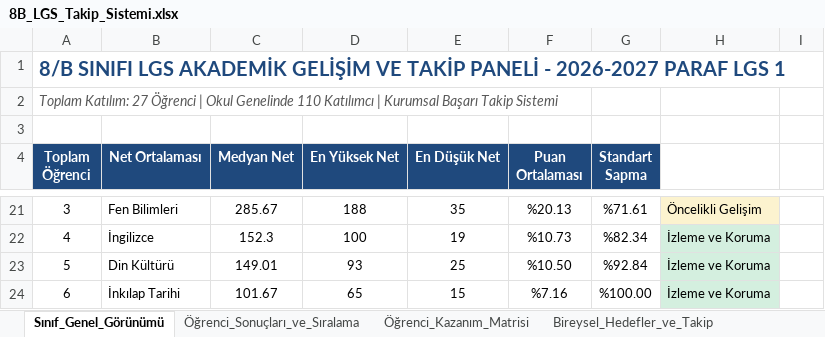
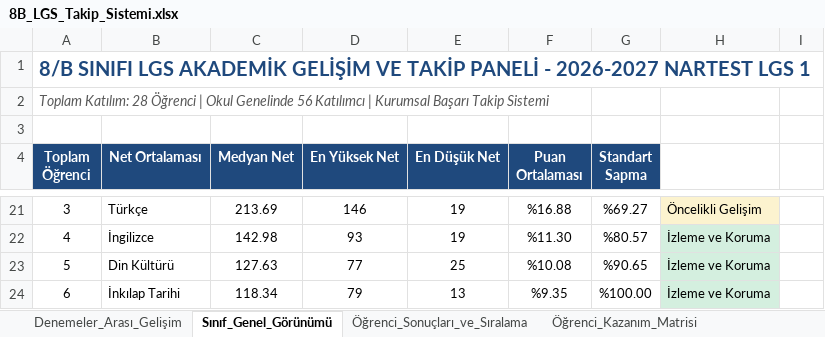
Before and after one commit to jdoesit911-glitch/8b-lgs-takip, an Excel workbook: exports/8B_LGS_Takip_Sistemi.xlsx, sheet Sınıf_Genel_Görünümü, drawn as a sheet; only a part is shown, gaps mark what is left out; values as stored, in another font and other column widths than the file's, no borders; the diff covers the shown part only; the diff names each change by its address in the sheet, - before the commit and + after, or states it on an @@ line.

Commit message:
feat: Integrate NARTEST LGS 1 exam, multi-exam comparative analytics, updated 29 student cards, and 1-page landscape branch reports

```diff
--- a/exports/8B_LGS_Takip_Sistemi.xlsx (sheet Sınıf_Genel_Görünümü)
+++ b/exports/8B_LGS_Takip_Sistemi.xlsx (sheet Sınıf_Genel_Görünümü)
+sheet tab: Denemeler_Arası_Gelişim
-A1 (Toplam Öğrenci): …- 2026-2027 PARAF LGS 1
+A1 (Toplam Öğrenci): …- 2026-2027 NARTEST LGS 1
-A2 (Toplam Öğrenci): Toplam Katılım: 27 Öğrenci | Okul Genelinde 110 Katılımcı |…
+A2 (Toplam Öğrenci): Toplam Katılım: 28 Öğrenci | Okul Genelinde 56 Katılımcı |…
-B21 (Net Ortalaması): Fen Bilimleri
+B21 (Net Ortalaması): Türkçe
-C21 (Medyan Net): 285.67
+C21 (Medyan Net): 213.69
-D21 (En Yüksek Net): 188
+D21 (En Yüksek Net): 146
-E21 (En Düşük Net): 35
+E21 (En Düşük Net): 19
-F21 (Puan Ortalaması): %20.13
+F21 (Puan Ortalaması): %16.88
-G21 (Standart Sapma): %71.61
+G21 (Standart Sapma): %69.27
-C22 (Medyan Net): 152.3
+C22 (Medyan Net): 142.98
-D22 (En Yüksek Net): 100
+D22 (En Yüksek Net): 93
-F22 (Puan Ortalaması): %10.73
+F22 (Puan Ortalaması): %11.30
-G22 (Standart Sapma): %82.34
+G22 (Standart Sapma): %80.57
-C23 (Medyan Net): 149.01
+C23 (Medyan Net): 127.63
-D23 (En Yüksek Net): 93
+D23 (En Yüksek Net): 77
-F23 (Puan Ortalaması): %10.50
+F23 (Puan Ortalaması): %10.08
-G23 (Standart Sapma): %92.84
+G23 (Standart Sapma): %90.65
-C24 (Medyan Net): 101.67
+C24 (Medyan Net): 118.34
-D24 (En Yüksek Net): 65
+D24 (En Yüksek Net): 79
-E24 (En Düşük Net): 15
+E24 (En Düşük Net): 13
-F24 (Puan Ortalaması): %7.16
+F24 (Puan Ortalaması): %9.35
```
Also changed, not shown: 1 added row, 1 removed row, 55 edited cells and cell formats elsewhere in this sheet, sheet Öğrenci_Kazanım_Matrisi, sheet Öğrenci_Sonuçları_ve_Sıralama, sheet Bireysel_Hedefler_ve_Takip, sheet Destek_Grupları, 51 other files.
